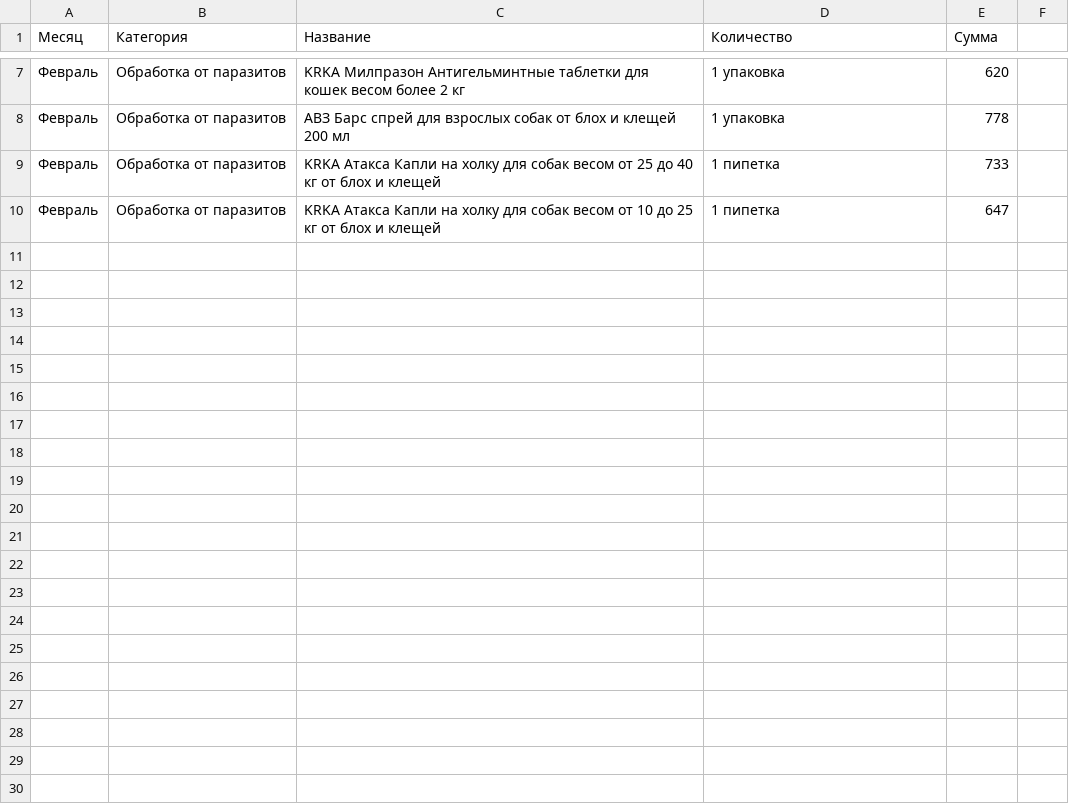
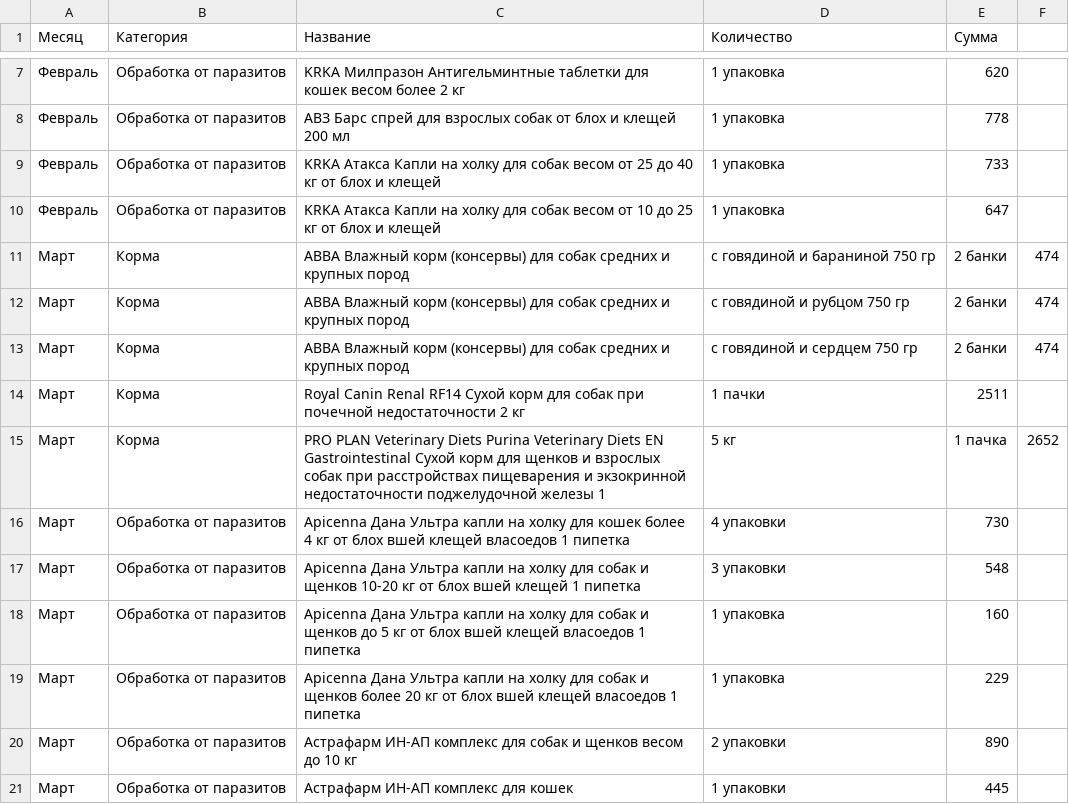
Before and after one commit to ImGoblin/imgoblin.github.io, a CSV file: static/csv/expenses_data.csv, drawn as a sheet; only a part is shown, gaps mark what is left out.

Commit message:
Update expenses_data.csv

```diff
--- a/static/csv/expenses_data.csv
+++ b/static/csv/expenses_data.csv
@@ -8,3 +8,14 @@
 Февраль,Обработка от паразитов,АВЗ Барс спрей для взрослых собак от блох и клещей 200 мл,1 упаковка,778
-Февраль,Обработка от паразитов,KRKA Атакса Капли на холку для собак весом от 25 до 40 кг от блох и клещей,1 пипетка,733
-Февраль,Обработка от паразитов,KRKA Атакса Капли на холку для собак весом от 10 до 25 кг от блох и клещей,1 пипетка,647
+Февраль,Обработка от паразитов,KRKA Атакса Капли на холку для собак весом от 25 до 40 кг от блох и клещей,1 упаковка,733
+Февраль,Обработка от паразитов,KRKA Атакса Капли на холку для собак весом от 10 до 25 кг от блох и клещей,1 упаковка,647
+Март,Корма,АВВА Влажный корм (консервы) для собак средних и крупных пород, с говядиной и бараниной 750 гр,2 банки,474
+Март,Корма,АВВА Влажный корм (консервы) для собак средних и крупных пород, с говядиной и рубцом 750 гр,2 банки,474
+Март,Корма,АВВА Влажный корм (консервы) для собак средних и крупных пород, с говядиной и сердцем 750 гр,2 банки,474
+Март,Корма,Royal Canin Renal RF14 Сухой корм для собак при почечной недостаточности 2 кг,1 пачки,2511
+Март,Корма,PRO PLAN Veterinary Diets Purina Veterinary Diets EN Gastrointestinal Сухой корм для щенков и взрослых собак при расстройствах пищеварения и экзокринной недостаточности поджелудочной железы 1,5 кг,1 пачка,2652
+Март,Обработка от паразитов,Apicenna Дана Ультра капли на холку для кошек более 4 кг от блох вшей клещей власоедов 1 пипетка,4 упаковки,730
+Март,Обработка от паразитов,Apicenna Дана Ультра капли на холку для собак и щенков 10-20 кг от блох вшей клещей 1 пипетка,3 упаковки,548
+Март,Обработка от паразитов,Apicenna Дана Ультра капли на холку для собак и щенков до 5 кг от блох вшей клещей власоедов 1 пипетка,1 упаковка,160
+Март,Обработка от паразитов,Apicenna Дана Ультра капли на холку для собак и щенков более 20 кг от блох вшей клещей власоедов 1 пипетка,1 упаковка,229
+Март,Обработка от паразитов,Астрафарм ИН-АП комплекс для собак и щенков весом до 10 кг,2 упаковки,890
+Март,Обработка от паразитов,Астрафарм ИН-АП комплекс для кошек,1 упаковки,445
```
